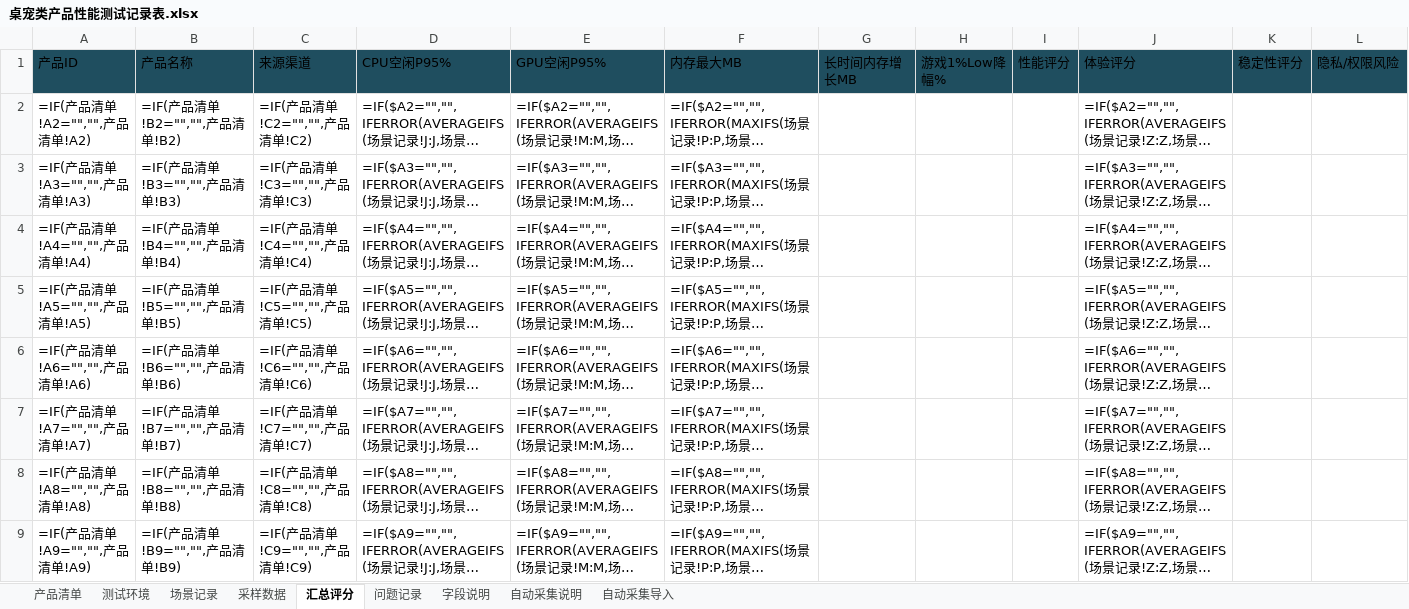
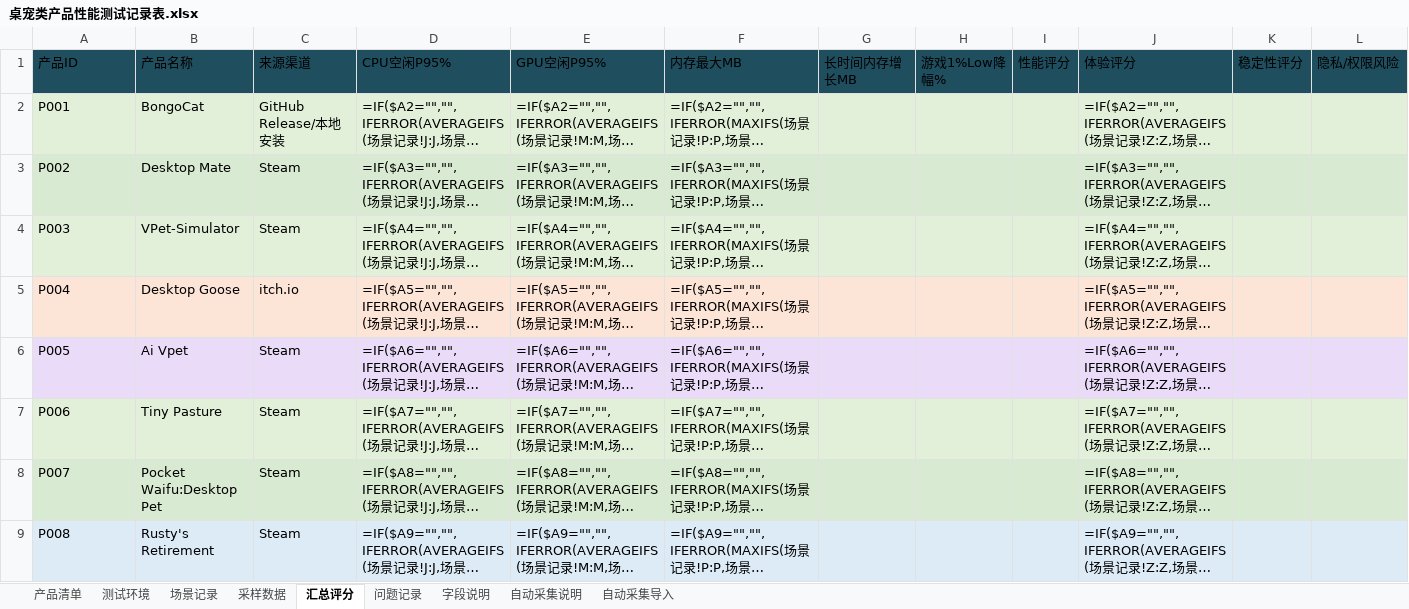
Before and after one commit to uu-yaya/Performance_Test, an Excel workbook: 桌宠类产品性能测试记录表.xlsx, sheet 汇总评分, drawn as a sheet; only a part is shown; long unchanged cells end in …; values as stored, in another font and other column widths than the file's, no borders; formulas without a stored value are shown as written; charts and pictures and conditional formats and table styles not drawn; the diff covers the shown part only; the diff names each change by its address in the sheet, - before the commit and + after, or states it on an @@ line.

```diff
--- a/桌宠类产品性能测试记录表.xlsx (sheet 汇总评分)
+++ b/桌宠类产品性能测试记录表.xlsx (sheet 汇总评分)
-A2: =IF(产品清单!A2="","",产品清单!A2)
+A2: P001
-A2:L2 fill: none
+A2:L2 fill: #E2F0D9
-B2: =IF(产品清单!B2="","",产品清单!B2)
+B2: BongoCat
-C2: =IF(产品清单!C2="","",产品清单!C2)
+C2: GitHub Release/本地安装
-A3: =IF(产品清单!A3="","",产品清单!A3)
+A3: P002
-A3:L3 fill: none
+A3:L3 fill: #D9EAD3
-B3: =IF(产品清单!B3="","",产品清单!B3)
+B3: Desktop Mate
-C3: =IF(产品清单!C3="","",产品清单!C3)
+C3: Steam
-A4: =IF(产品清单!A4="","",产品清单!A4)
+A4: P003
-A4:L4 fill: none
+A4:L4 fill: #E2F0D9
-B4: =IF(产品清单!B4="","",产品清单!B4)
+B4: VPet-Simulator
-C4: =IF(产品清单!C4="","",产品清单!C4)
+C4: Steam
-A5: =IF(产品清单!A5="","",产品清单!A5)
+A5: P004
-A5:L5 fill: none
+A5:L5 fill: #FCE4D6
-B5: =IF(产品清单!B5="","",产品清单!B5)
+B5: Desktop Goose
-C5: =IF(产品清单!C5="","",产品清单!C5)
+C5: itch.io
-A6: =IF(产品清单!A6="","",产品清单!A6)
+A6: P005
-A6:L6 fill: none
+A6:L6 fill: #EADCF8
-B6: =IF(产品清单!B6="","",产品清单!B6)
+B6: Ai Vpet
-C6: =IF(产品清单!C6="","",产品清单!C6)
+C6: Steam
-A7: =IF(产品清单!A7="","",产品清单!A7)
+A7: P006
-A7:L7 fill: none
+A7:L7 fill: #E2F0D9
-B7: =IF(产品清单!B7="","",产品清单!B7)
+B7: Tiny Pasture
-C7: =IF(产品清单!C7="","",产品清单!C7)
+C7: Steam
-A8: =IF(产品清单!A8="","",产品清单!A8)
+A8: P007
-A8:L8 fill: none
+A8:L8 fill: #D9EAD3
-B8: =IF(产品清单!B8="","",产品清单!B8)
+B8: Pocket Waifu:Desktop Pet
-C8: =IF(产品清单!C8="","",产品清单!C8)
+C8: Steam
-A9: =IF(产品清单!A9="","",产品清单!A9)
+A9: P008
-A9:L9 fill: none
+A9:L9 fill: #DDEBF7
-B9: =IF(产品清单!B9="","",产品清单!B9)
+B9: Rusty's Retirement
-C9: =IF(产品清单!C9="","",产品清单!C9)
+C9: Steam
```
Also changed, not shown: 37 removed rows, 15 edited cells and cell formats elsewhere in this sheet, sheet 场景记录, sheet 产品清单, sheet 自动采集说明, 2 other files.
